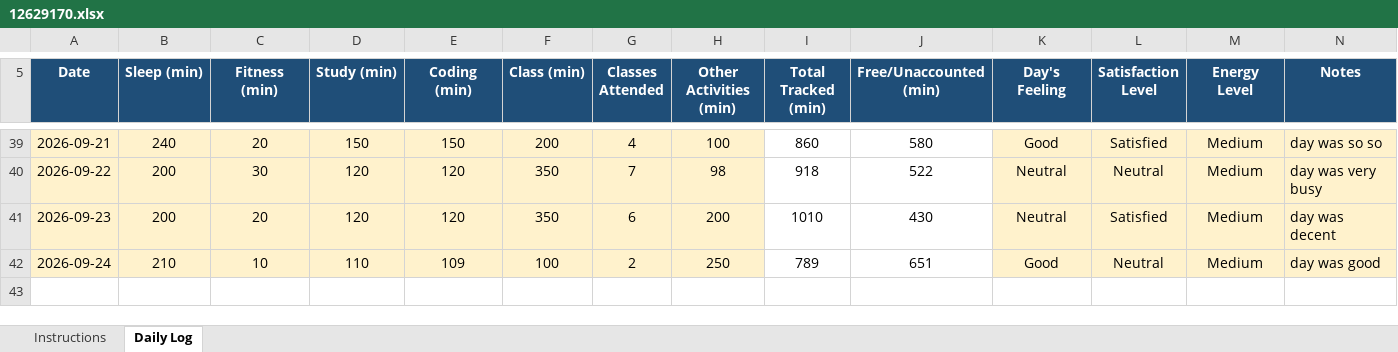
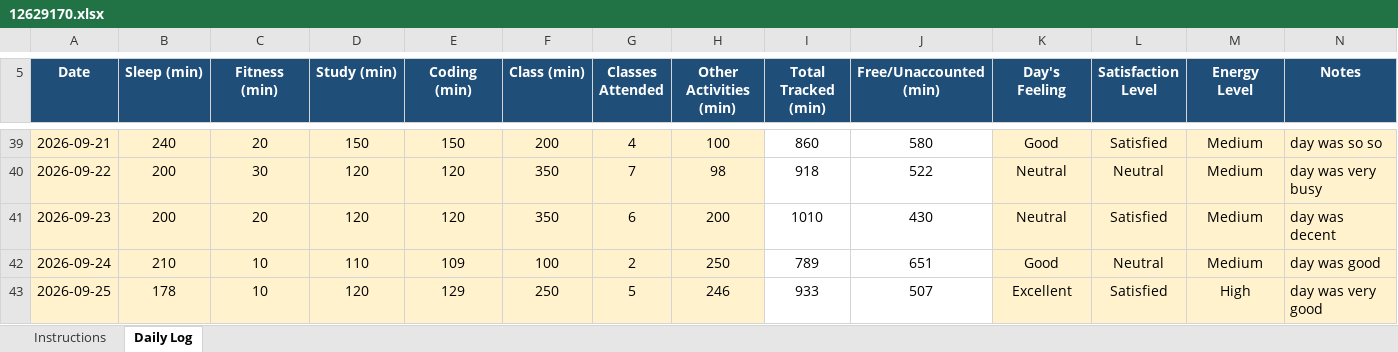
Before and after one commit to adityakumar2005-wq/CAP776, an Excel workbook: 12629170.xlsx, sheet Daily Log, drawn as a sheet; only a part is shown, gaps mark what is left out; values as stored, in another font and other column widths than the file's, no borders; conditional formats not drawn; the diff names each change by its address in the sheet, - before the commit and + after, or states it on an @@ line.

Commit message:
eleventh_commit

```diff
--- a/12629170.xlsx (sheet Daily Log)
+++ b/12629170.xlsx (sheet Daily Log)
+row 43: 2026-09-25 | 178 | 10 | 120 | 129 | 250 | 5 | 246 | 933 | 507 | Excellent | Satisfied | High | day was very good
```
